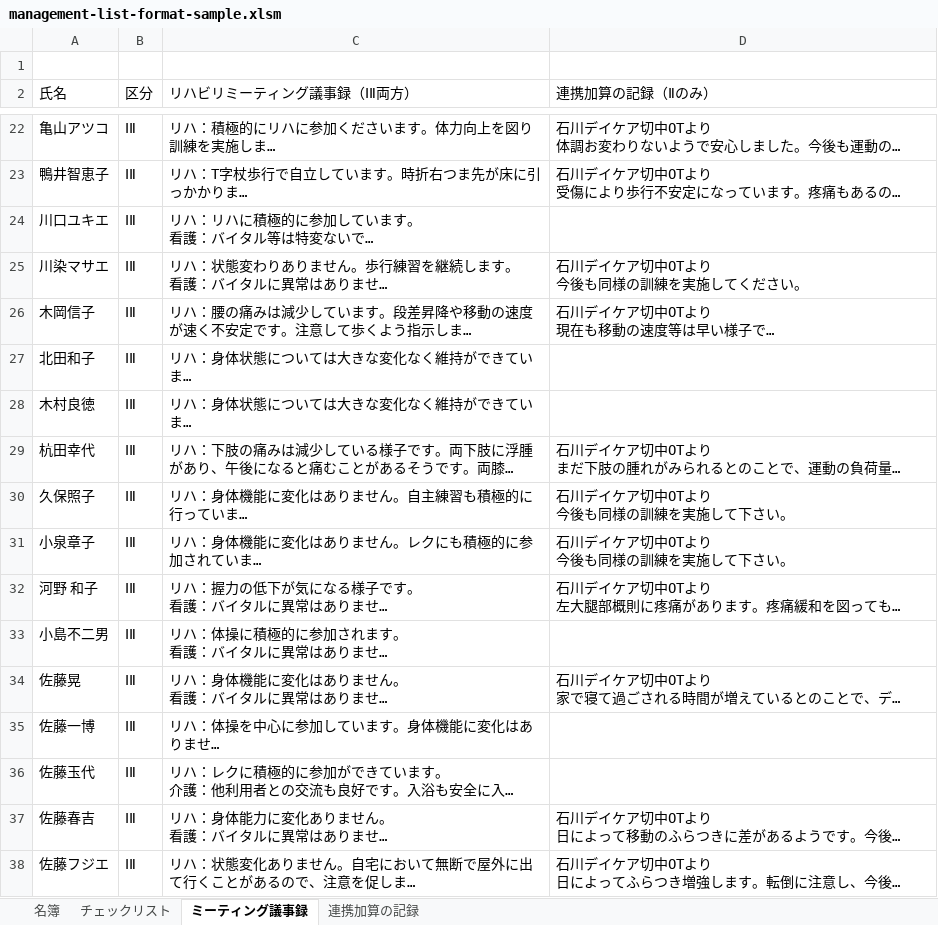
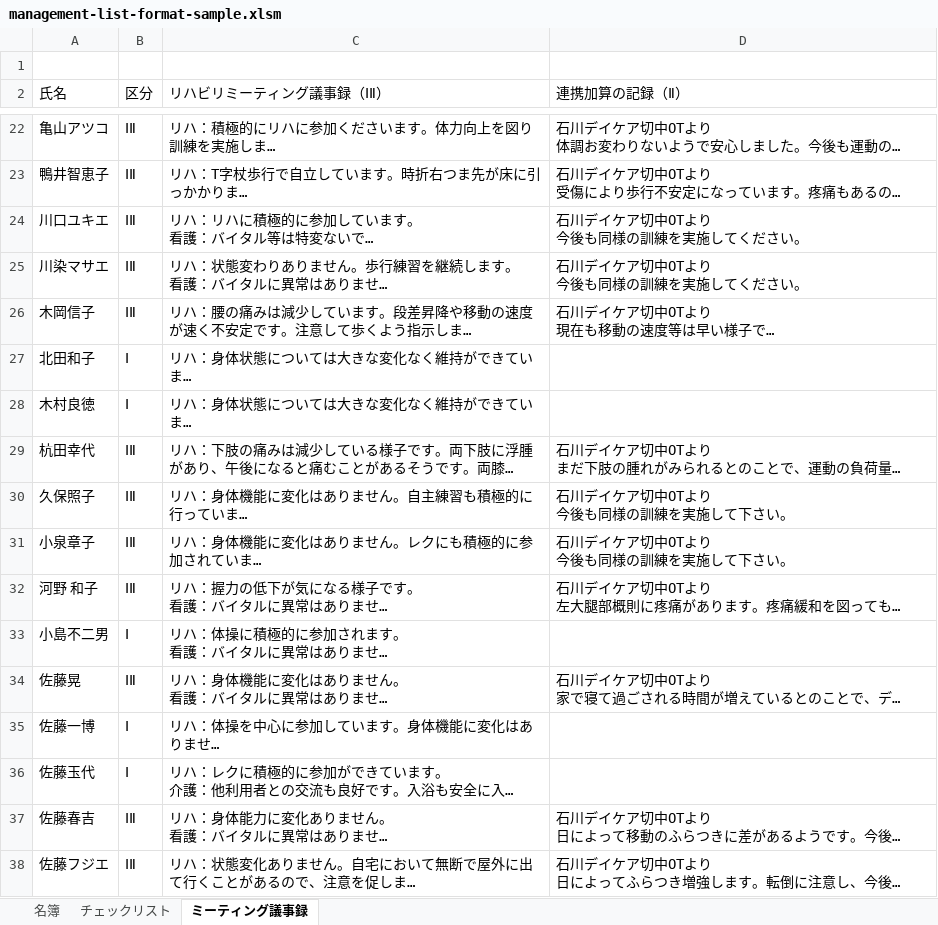
Before and after one commit to You157/management-list, an Excel workbook: management-list-format-sample.xlsm, sheet ミーティング議事録, drawn as a sheet; only a part is shown, gaps mark what is left out; long unchanged cells end in …; values as stored, in another font and other column widths than the file's, no cell formats; ↵ is a line break in a cell; the diff covers the shown part only; the diff names each change by its address in the sheet, - before the commit and + after, or states it on an @@ line.

```diff
--- a/management-list-format-sample.xlsm (sheet ミーティング議事録)
+++ b/management-list-format-sample.xlsm (sheet ミーティング議事録)
-sheet tab: 連携加算の記録
-C2: リハビリミーティング議事録（ⅠⅡ両方）
+C2: リハビリミーティング議事録（ⅠⅡ）
-D2: 連携加算の記録（Ⅱのみ）
+D2: 連携加算の記録（Ⅱ）
-D24 (連携加算の記録（Ⅱ）): (empty)
+D24 (連携加算の記録（Ⅱ）): 石川デイケア切中OTより ↵ 今後も同様の訓練を実施してください。
-B27:B28 (区分): ⅠⅡ
+B27:B28 (区分): Ⅰ
-B33 (区分): ⅠⅡ
+B33 (区分): Ⅰ
-B35:B36 (区分): ⅠⅡ
+B35:B36 (区分): Ⅰ
```
Also changed, not shown: 33 edited cells elsewhere in this sheet, sheet 名簿, sheet チェックリスト, cell formats, hidden cells, charts or pictures.
